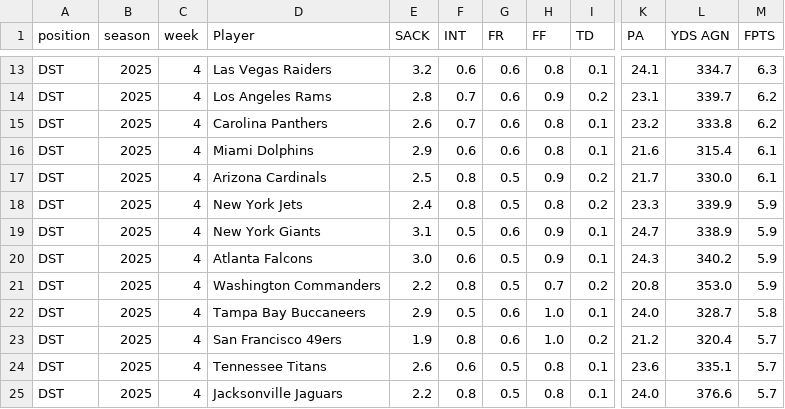
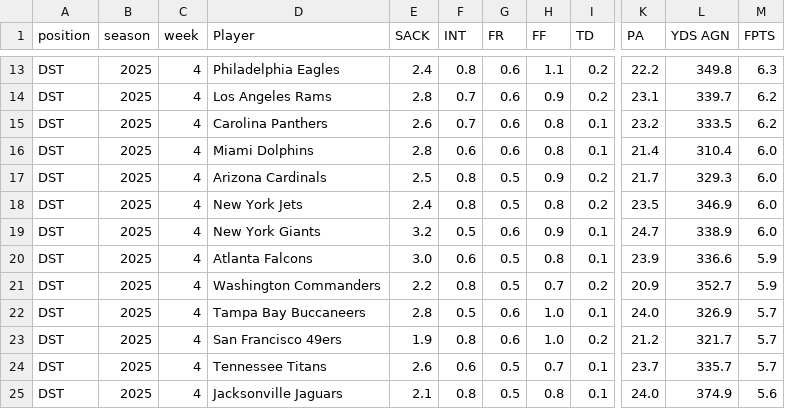
Before and after one commit to KoBeWa/fantasypros-projections, a CSV file: data/2025/week_current/dst.csv, drawn as a sheet; only a part is shown, gaps mark what is left out; the diff covers the shown part only; the diff names each change by its address in the sheet, - before the commit and + after, or states it on an @@ line.

```diff
--- a/data/2025/week_current/dst.csv
+++ b/data/2025/week_current/dst.csv
-D13 (Player): Las Vegas Raiders
+D13 (Player): Philadelphia Eagles
-E13 (SACK): 3.2
+E13 (SACK): 2.4
-F13 (INT): 0.6
+F13 (INT): 0.8
-H13 (FF): 0.8
+H13 (FF): 1.1
-I13 (TD): 0.1
+I13 (TD): 0.2
-K13 (PA): 24.1
+K13 (PA): 22.2
-L13 (YDS AGN): 334.7
+L13 (YDS AGN): 349.8
-L15 (YDS AGN): 333.8
+L15 (YDS AGN): 333.5
-E16 (SACK): 2.9
+E16 (SACK): 2.8
-K16 (PA): 21.6
+K16 (PA): 21.4
-L16 (YDS AGN): 315.4
+L16 (YDS AGN): 310.4
-M16:M17 (FPTS): 6.1
+M16:M17 (FPTS): 6.0
-L17 (YDS AGN): 330.0
+L17 (YDS AGN): 329.3
-K18 (PA): 23.3
+K18 (PA): 23.5
-L18 (YDS AGN): 339.9
+L18 (YDS AGN): 346.9
-M18:M19 (FPTS): 5.9
+M18:M19 (FPTS): 6.0
-E19 (SACK): 3.1
+E19 (SACK): 3.2
-H20 (FF): 0.9
+H20 (FF): 0.8
-K20 (PA): 24.3
+K20 (PA): 23.9
-L20 (YDS AGN): 340.2
+L20 (YDS AGN): 336.6
-K21 (PA): 20.8
+K21 (PA): 20.9
-L21 (YDS AGN): 353.0
+L21 (YDS AGN): 352.7
-E22 (SACK): 2.9
+E22 (SACK): 2.8
-L22 (YDS AGN): 328.7
+L22 (YDS AGN): 326.9
-M22 (FPTS): 5.8
+M22 (FPTS): 5.7
-L23 (YDS AGN): 320.4
+L23 (YDS AGN): 321.7
-H24 (FF): 0.8
+H24 (FF): 0.7
-K24 (PA): 23.6
+K24 (PA): 23.7
-L24 (YDS AGN): 335.1
+L24 (YDS AGN): 335.7
-E25 (SACK): 2.2
+E25 (SACK): 2.1
-L25 (YDS AGN): 376.6
+L25 (YDS AGN): 374.9
-M25 (FPTS): 5.7
+M25 (FPTS): 5.6
```
Also changed, not shown: 53 edited cells elsewhere in this file, data/2025/week_current/k.csv, data/2025/week_current/qb.csv, 3 other files.
